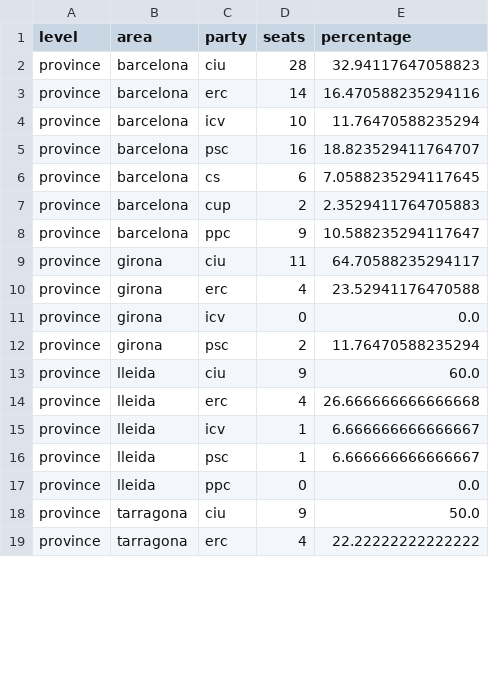
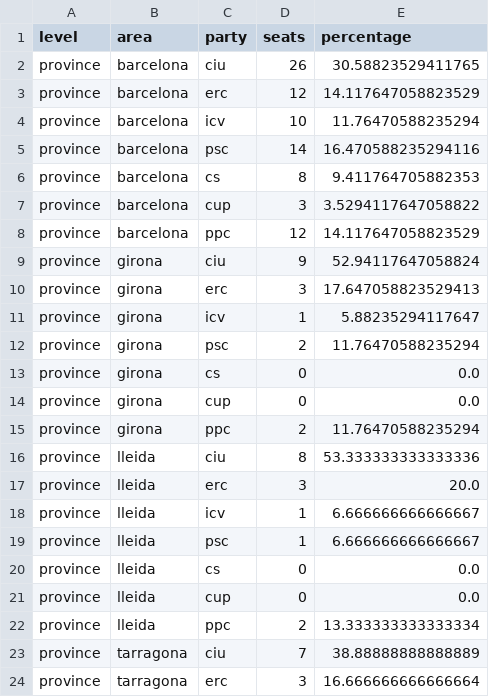
Before and after one commit to broken-arrows/route_to_itaca, a CSV file: demographics_data/simulation_results/catalonia_2012_results.csv, drawn as a sheet; only a part is shown; the diff covers the shown part only.

```diff
--- a/demographics_data/simulation_results/catalonia_2012_results.csv
+++ b/demographics_data/simulation_results/catalonia_2012_results.csv
@@ -1,19 +1,24 @@
 level,area,party,seats,percentage
-province,barcelona,ciu,28,32.94117647058823
-province,barcelona,erc,14,16.470588235294116
+province,barcelona,ciu,26,30.58823529411765
+province,barcelona,erc,12,14.117647058823529
 province,barcelona,icv,10,11.76470588235294
-province,barcelona,psc,16,18.823529411764707
-province,barcelona,cs,6,7.0588235294117645
-province,barcelona,cup,2,2.3529411764705883
-province,barcelona,ppc,9,10.588235294117647
-province,girona,ciu,11,64.70588235294117
-province,girona,erc,4,23.52941176470588
-province,girona,icv,0,0.0
+province,barcelona,psc,14,16.470588235294116
+province,barcelona,cs,8,9.411764705882353
+province,barcelona,cup,3,3.5294117647058822
+province,barcelona,ppc,12,14.117647058823529
+province,girona,ciu,9,52.94117647058824
+province,girona,erc,3,17.647058823529413
+province,girona,icv,1,5.88235294117647
 province,girona,psc,2,11.76470588235294
-province,lleida,ciu,9,60.0
-province,lleida,erc,4,26.666666666666668
+province,girona,cs,0,0.0
+province,girona,cup,0,0.0
+province,girona,ppc,2,11.76470588235294
+province,lleida,ciu,8,53.333333333333336
+province,lleida,erc,3,20.0
 province,lleida,icv,1,6.666666666666667
 province,lleida,psc,1,6.666666666666667
-province,lleida,ppc,0,0.0
-province,tarragona,ciu,9,50.0
-province,tarragona,erc,4,22.22222222222222
+province,lleida,cs,0,0.0
+province,lleida,cup,0,0.0
+province,lleida,ppc,2,13.333333333333334
+province,tarragona,ciu,7,38.88888888888889
+province,tarragona,erc,3,16.666666666666664
```
Also changed, not shown: 2 added rows, 1 removed row and 16 edited cells elsewhere in this file, demographics_data/clean/ok_population_weights_2012.csv, demographics_data/clean/ok_vote_intention_2012.csv, 9 other files.
